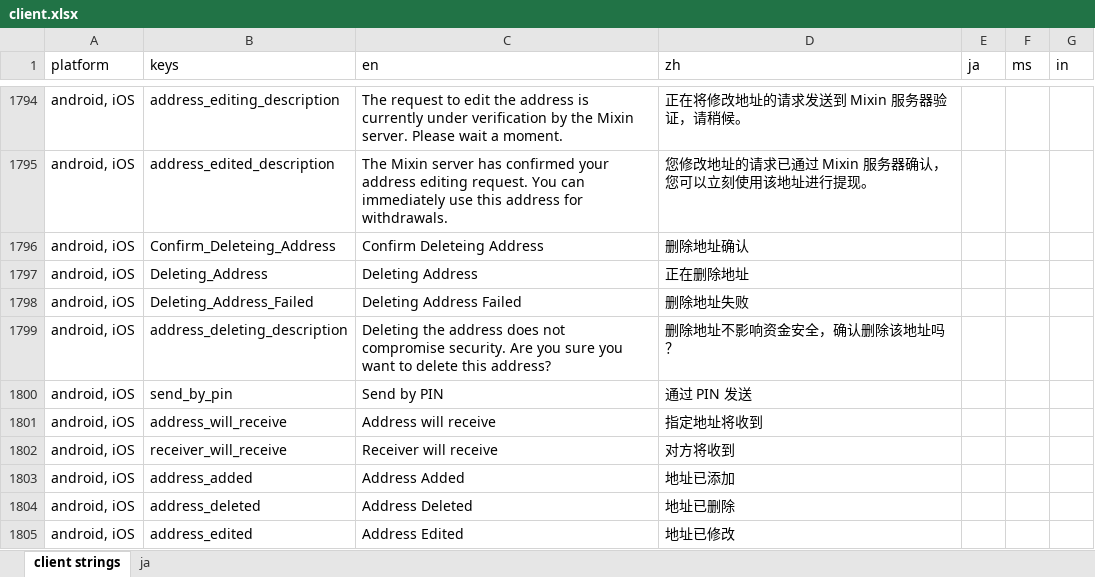
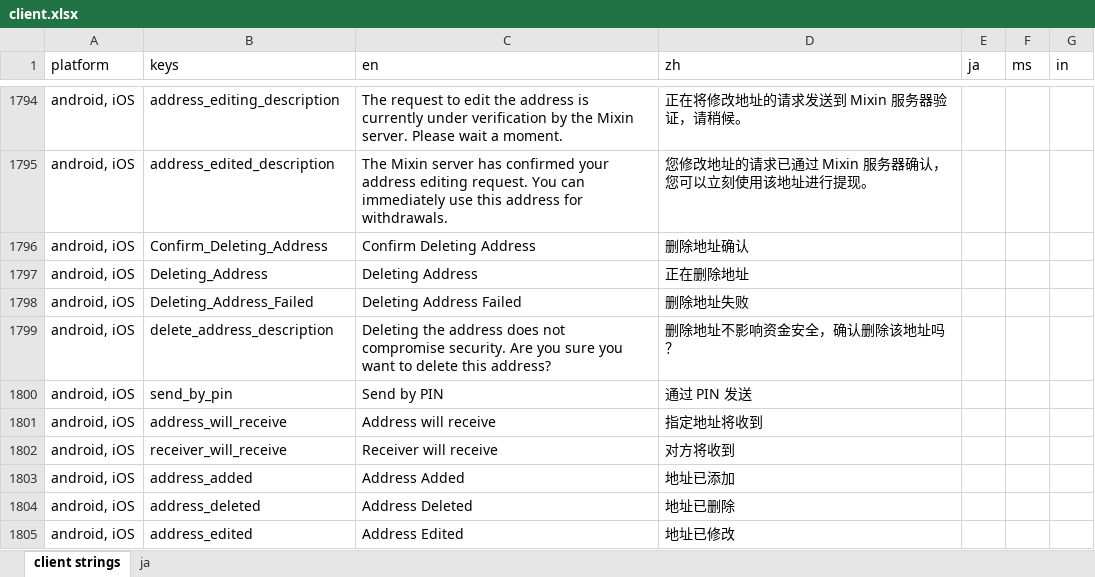
Before and after one commit to xingstarx/sync-google-sheet, an Excel workbook: client.xlsx, sheet client strings, drawn as a sheet; only a part is shown, gaps mark what is left out; values as stored, in another font and other column widths than the file's, no borders; charts and pictures and conditional formats not drawn; the diff names each change by its address in the sheet, - before the commit and + after, or states it on an @@ line.

Commit message:
Script (#294)
* update client.xlsx

* Update client.md and client XMLs

* update client.xlsx

* update client.xlsx

* Update client.md and client XMLs

---------

Co-authored-by: touge <touge1027@gmail.com>

```diff
--- a/client.xlsx (sheet client strings)
+++ b/client.xlsx (sheet client strings)
-B1796 (keys): Confirm_Deleteing_Address
+B1796 (keys): Confirm_Deleting_Address
-C1796 (en): Confirm Deleteing Address
+C1796 (en): Confirm Deleting Address
-B1799 (keys): address_deleting_description
+B1799 (keys): delete_address_description
```
Also changed, not shown: 3 other files.
